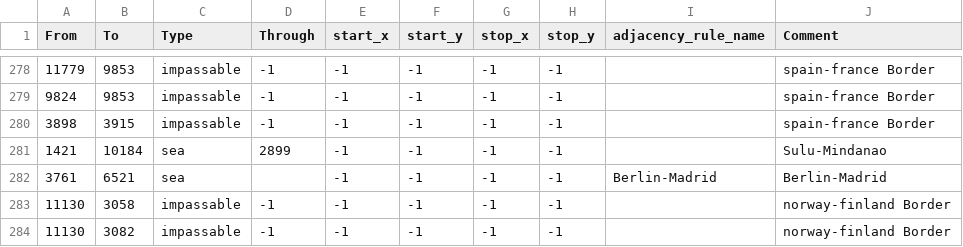
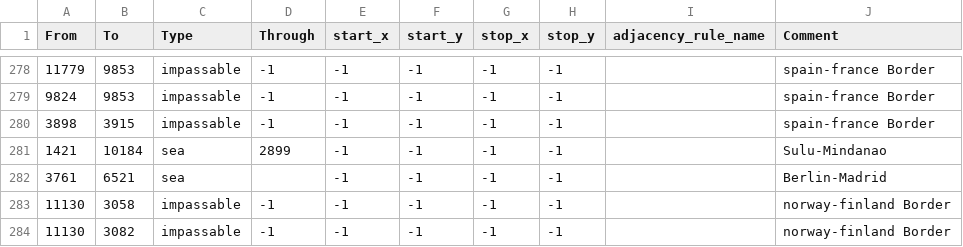
Before and after one commit to AGA2020/project-1, a CSV file: map/adjacencies.csv, drawn as a sheet; only a part is shown, gaps mark what is left out.

```diff
--- a/map/adjacencies.csv
+++ b/map/adjacencies.csv
@@ -281,3 +281,3 @@ From;To;Type;Through;start_x;start_y;stop_x;stop_y;adjacency_rule_name;Comment
 1421;10184;sea;2899;-1;-1;-1;-1;;Sulu-Mindanao
-3761;6521;sea;;-1;-1;-1;-1;Berlin-Madrid;Berlin-Madrid
+3761;6521;sea;;-1;-1;-1;-1;;Berlin-Madrid
 11130;3058;impassable;-1;-1;-1;-1;-1;;norway-finland Border
```
Also changed, not shown: 1 other file.
